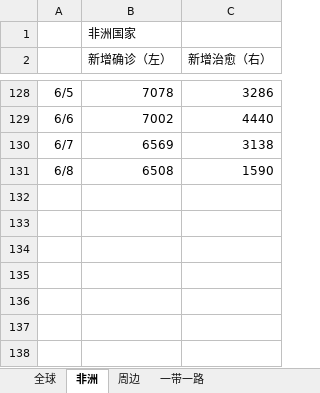
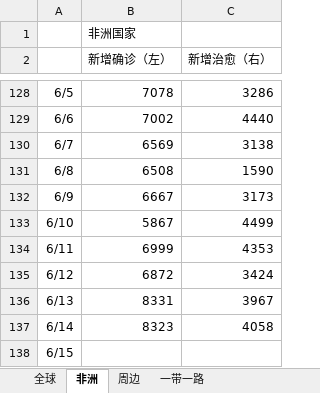
Before and after one commit to xkKevin/VisCOVID, an Excel workbook: handleData/data/regions.xlsx, sheet 非洲, drawn as a sheet; only a part is shown, gaps mark what is left out; values as stored, in another font and other column widths than the file's, no borders; the diff names each change by its address in the sheet, - before the commit and + after, or states it on an @@ line.

```diff
--- a/handleData/data/regions.xlsx (sheet 非洲)
+++ b/handleData/data/regions.xlsx (sheet 非洲)
+row 132: 6/9 | 6667 | 3173
+row 133: 6/10 | 5867 | 4499
+row 134: 6/11 | 6999 | 4353
+row 135: 6/12 | 6872 | 3424
+row 136: 6/13 | 8331 | 3967
+row 137: 6/14 | 8323 | 4058
+row 138: 6/15
```
Also changed, not shown: sheet 四个阶段分别合计, sheet 周边, sheet 一带一路, sheet 全球, 4 other files.
